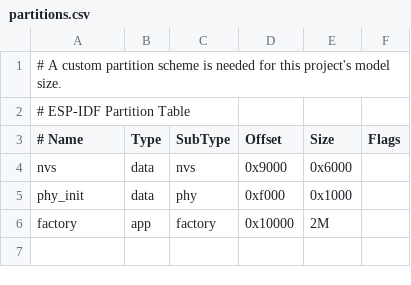
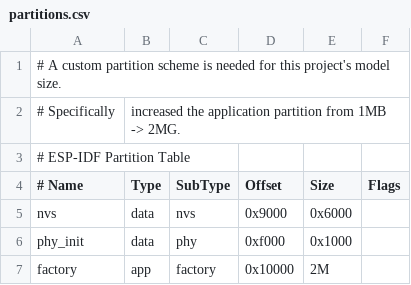
Before and after one commit to EliZucker/ESP32CAM-Vehicle-Classifier, a CSV file: partitions.csv, drawn as a sheet; the diff names each change by its address in the sheet, - before the commit and + after, or states it on an @@ line.

Commit message:
Improve partition documentation.
Also rename flight -> flying.

```diff
--- a/partitions.csv
+++ b/partitions.csv
+row 2: # Specifically | increased the application partition from 1MB -> 2MG.
```
Also changed, not shown: 12 other files.
